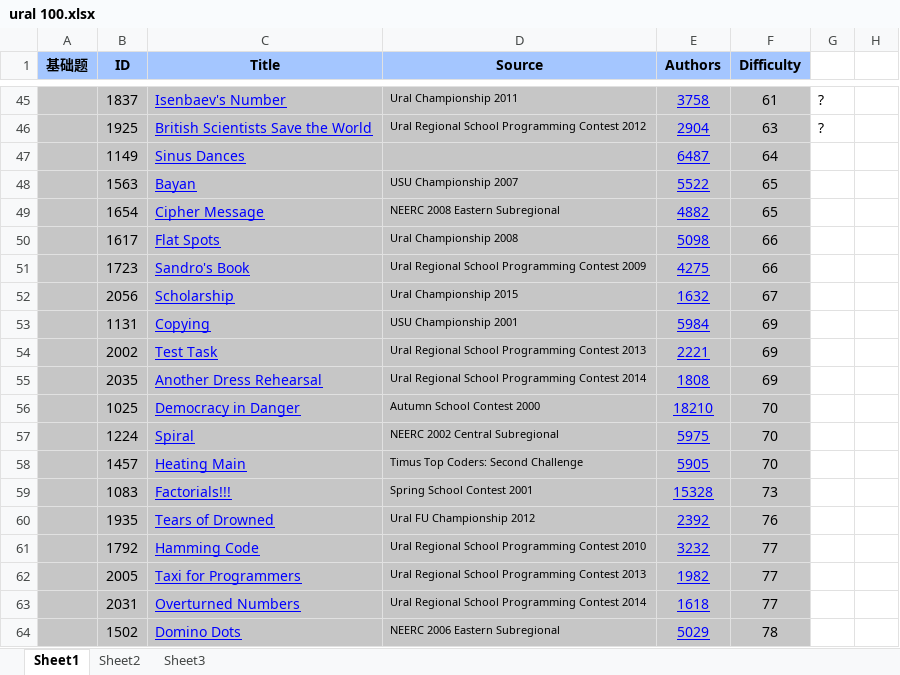
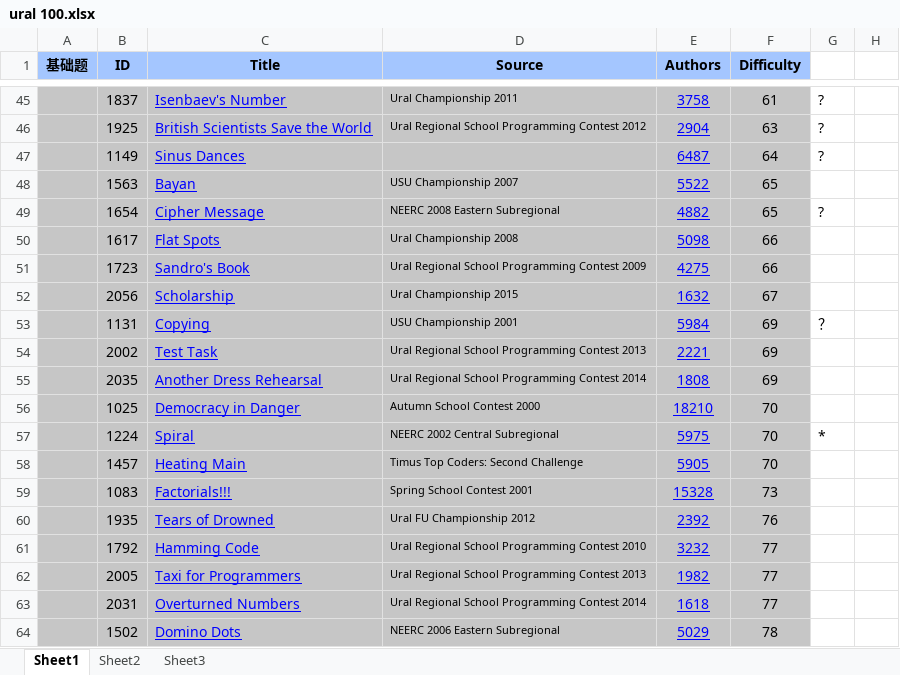
Before and after one commit to xierensong/learngit, an Excel workbook: ural 100.xlsx, sheet Sheet1, drawn as a sheet; only a part is shown, gaps mark what is left out; values as stored, in another font and other column widths than the file's, no borders; charts and pictures not drawn; the diff names each change by its address in the sheet, - before the commit and + after, or states it on an @@ line.

```diff
--- a/ural 100.xlsx (sheet Sheet1)
+++ b/ural 100.xlsx (sheet Sheet1)
-G47: (empty)
+G47: ?
-G49: (empty)
+G49: ?
-G53: (empty)
+G53: ？
-G57: (empty)
+G57: *
```
Also changed, not shown: charts or pictures, 3 other files.
